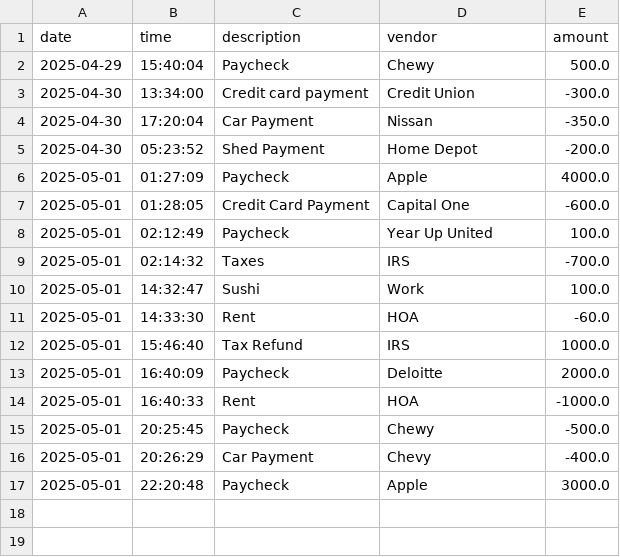
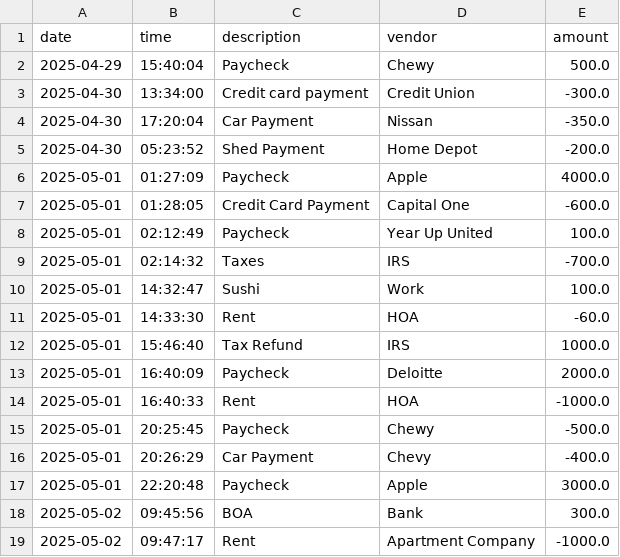
Before and after one commit to agamez0502/AccountingLedger, a CSV file: src/main/resources/transactions.csv, drawn as a sheet; the diff names each change by its address in the sheet, - before the commit and + after, or states it on an @@ line.

```diff
--- a/src/main/resources/transactions.csv
+++ b/src/main/resources/transactions.csv
+row 18: 2025-05-02 | 09:45:56 | BOA | Bank | 300.0
+row 19: 2025-05-02 | 09:47:17 | Rent | Apartment Company | -1000.0
```
Also changed, not shown: 1 other file.
